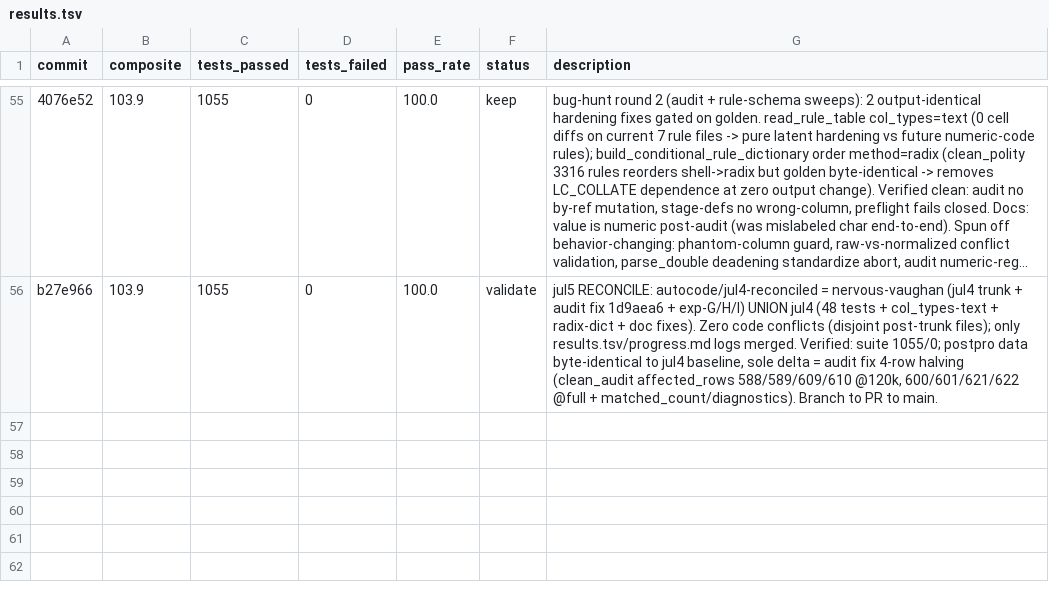
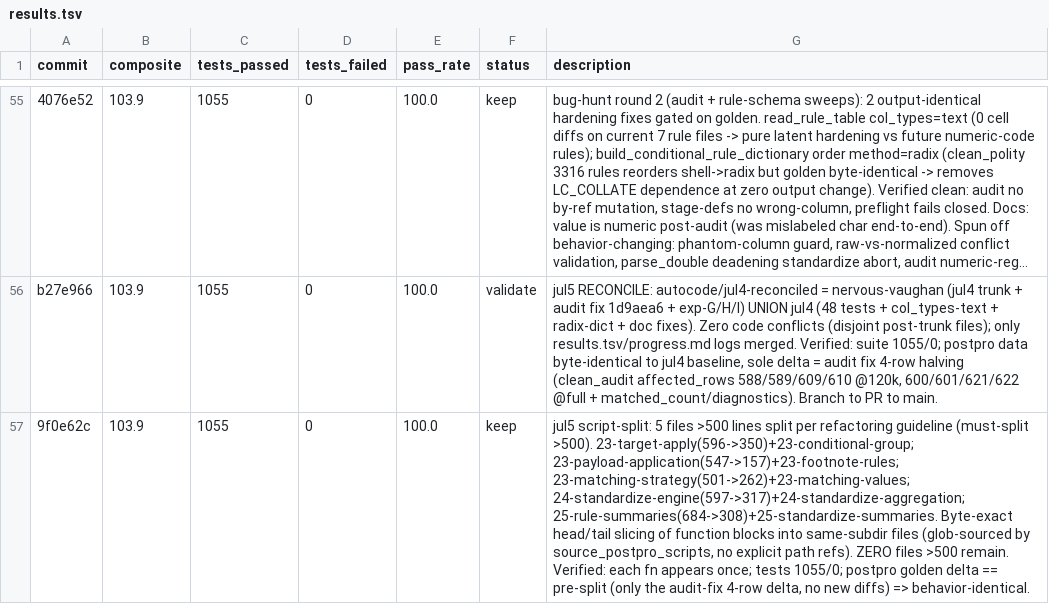
Before and after one commit to alvaro-alvarez-redondo/whep-digitalization, a TSV file: .claude/results.tsv, drawn as a sheet; only a part is shown, gaps mark what is left out; long unchanged cells end in …; the diff names each change by its address in the sheet, - before the commit and + after, or states it on an @@ line.

```diff
--- a/.claude/results.tsv
+++ b/.claude/results.tsv
+row 57: 9f0e62c | 103.9 | 1055 | 0 | 100.0 | keep | jul5 script-split: 5 files >500 lines split per refactoring guideline (must-split >500). 23-target-apply(596->350)+23-conditional-group; 23-payload-application(547->157)+23-footnote-rules; 23-matching-strategy(501->262)+23-matching-values; 24-standardize-engine(597->317)+24-standardize-aggregation; 25-rule-summaries(684->308)+25-standardize-summaries. Byte-exact head/tail slicing of function blocks into same-subdir files (glob-sourced by source_postpro_scripts, no explicit path refs). ZERO files >500 remain. Verified: each fn appears once; tests 1055/0; postpro golden delta == pre-split (only the audit-fix 4-row delta, no new diffs) => behavior-identical.
```
Also changed, not shown: 11 other files.
